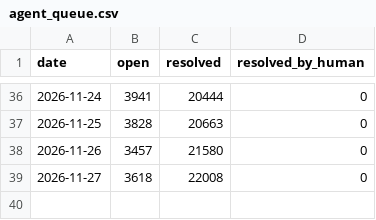
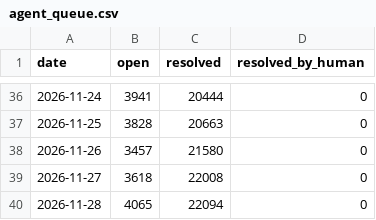
Before and after one commit to sholtomaud/aws-emulator-bug-tracker, a CSV file: agent_queue.csv, drawn as a sheet; only a part is shown, gaps mark what is left out.

```diff
--- a/agent_queue.csv
+++ b/agent_queue.csv
@@ -39 +39,2 @@ date,open,resolved,resolved_by_human
 2026-11-27,3618,22008,0
+2026-11-28,4065,22094,0
```
Also changed, not shown: data.csv, 3 other files.
